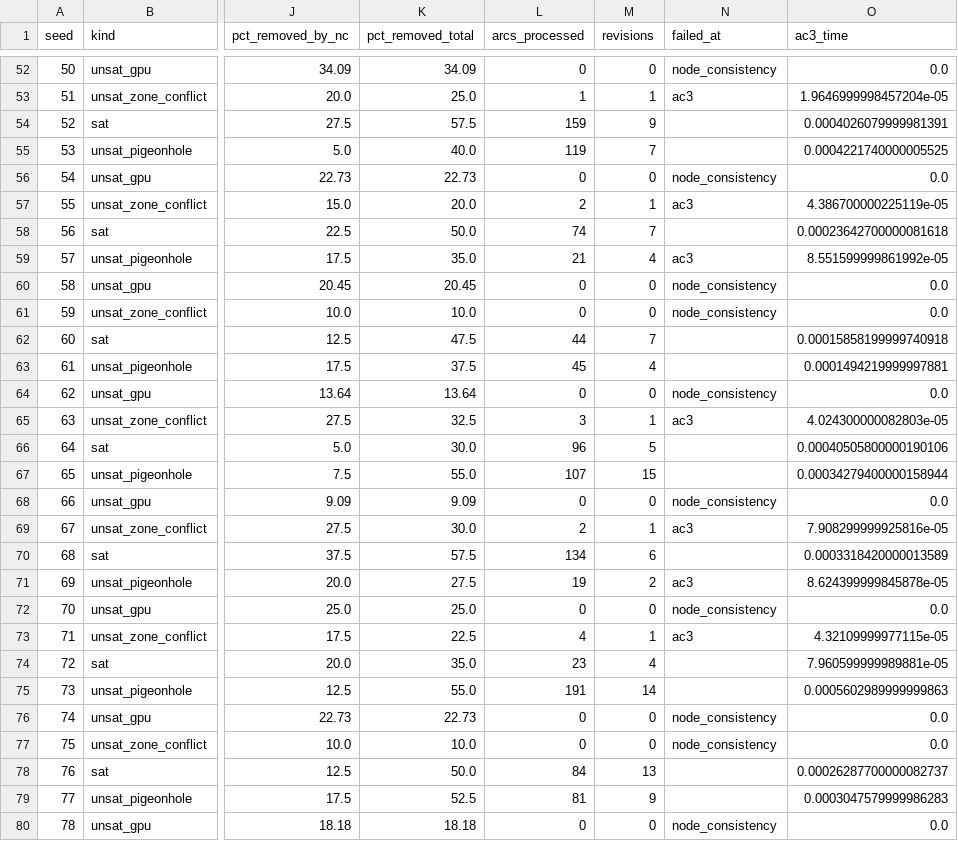
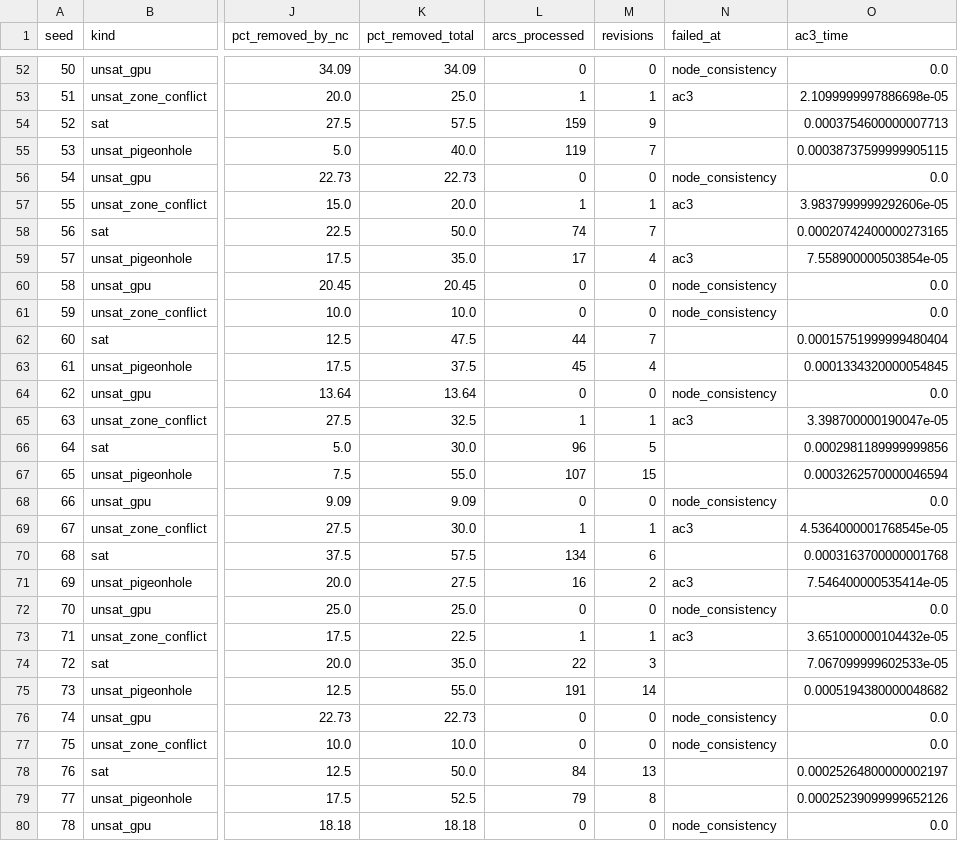
Before and after one commit to saitejapcv/CSP, a CSV file: results/pruning.csv, drawn as a sheet; only a part is shown, gaps mark what is left out; the diff covers the shown part only; the diff names each change by its address in the sheet, - before the commit and + after, or states it on an @@ line.

```diff
--- a/results/pruning.csv
+++ b/results/pruning.csv
-O53 (ac3_time): 1.9646999998457204e-05
+O53 (ac3_time): 2.1099999997886698e-05
-O54 (ac3_time): 0.0004026079999981391
+O54 (ac3_time): 0.0003754600000007713
-O55 (ac3_time): 0.0004221740000005525
+O55 (ac3_time): 0.00038737599999905115
-L57 (arcs_processed): 2
+L57 (arcs_processed): 1
-O57 (ac3_time): 4.386700000225119e-05
+O57 (ac3_time): 3.9837999999292606e-05
-O58 (ac3_time): 0.00023642700000081618
+O58 (ac3_time): 0.00020742400000273165
-L59 (arcs_processed): 21
+L59 (arcs_processed): 17
-O59 (ac3_time): 8.551599999861992e-05
+O59 (ac3_time): 7.558900000503854e-05
-O62 (ac3_time): 0.00015858199999740918
+O62 (ac3_time): 0.00015751999999480404
-O63 (ac3_time): 0.0001494219999997881
+O63 (ac3_time): 0.0001334320000054845
-L65 (arcs_processed): 3
+L65 (arcs_processed): 1
-O65 (ac3_time): 4.024300000082803e-05
+O65 (ac3_time): 3.398700000190047e-05
-O66 (ac3_time): 0.00040505800000190106
+O66 (ac3_time): 0.0002981189999999856
-O67 (ac3_time): 0.00034279400000158944
+O67 (ac3_time): 0.0003262570000046594
-L69 (arcs_processed): 2
+L69 (arcs_processed): 1
-O69 (ac3_time): 7.908299999925816e-05
+O69 (ac3_time): 4.5364000001768545e-05
-O70 (ac3_time): 0.0003318420000013589
+O70 (ac3_time): 0.0003163700000001768
-L71 (arcs_processed): 19
+L71 (arcs_processed): 16
-O71 (ac3_time): 8.624399999845878e-05
+O71 (ac3_time): 7.546400000535414e-05
-L73 (arcs_processed): 4
+L73 (arcs_processed): 1
-O73 (ac3_time): 4.32109999977115e-05
+O73 (ac3_time): 3.651000000104432e-05
-L74 (arcs_processed): 23
+L74 (arcs_processed): 22
-M74 (revisions): 4
+M74 (revisions): 3
-O74 (ac3_time): 7.960599999989881e-05
+O74 (ac3_time): 7.067099999602533e-05
-O75 (ac3_time): 0.0005602989999999863
+O75 (ac3_time): 0.0005194380000048682
-O78 (ac3_time): 0.00026287700000082737
+O78 (ac3_time): 0.00025264800000002197
-L79 (arcs_processed): 81
+L79 (arcs_processed): 79
-M79 (revisions): 9
+M79 (revisions): 8
-O79 (ac3_time): 0.0003047579999986283
+O79 (ac3_time): 0.00025239099999652126
```
Also changed, not shown: 59 edited cells elsewhere in this file, results/firstfit_vs_csp.csv, results/solve.csv, 7 other files.
